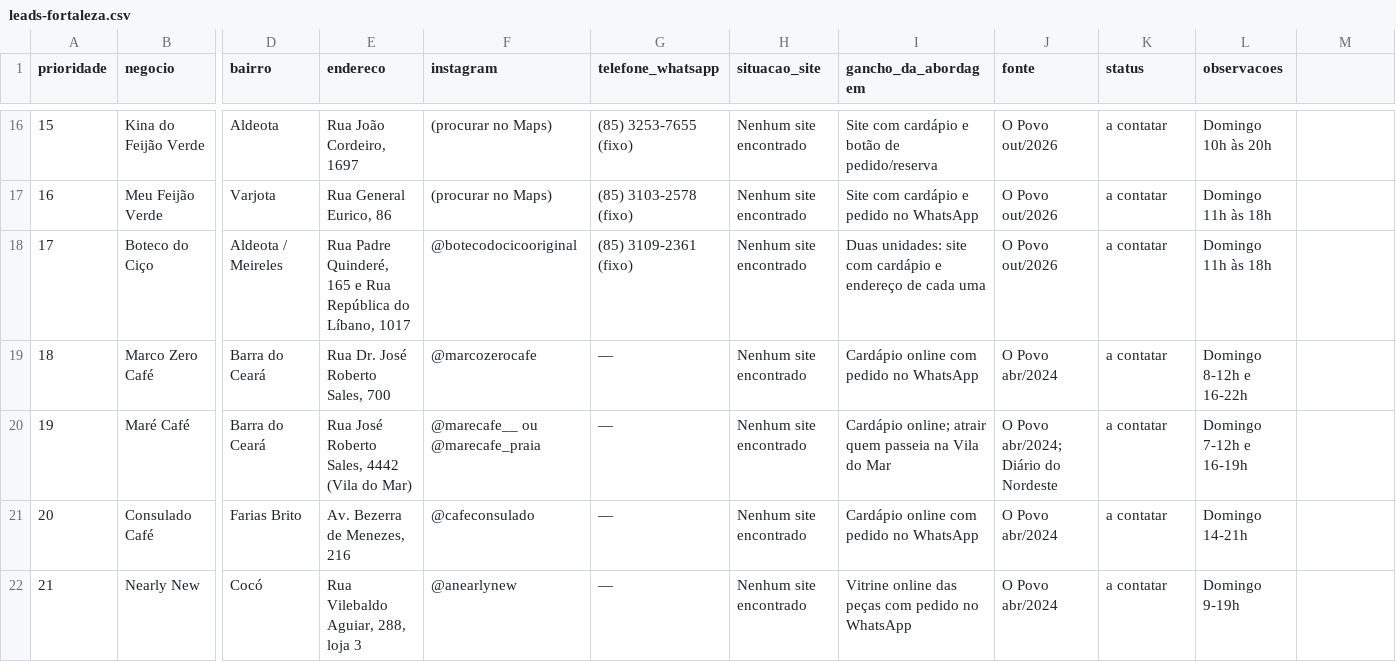
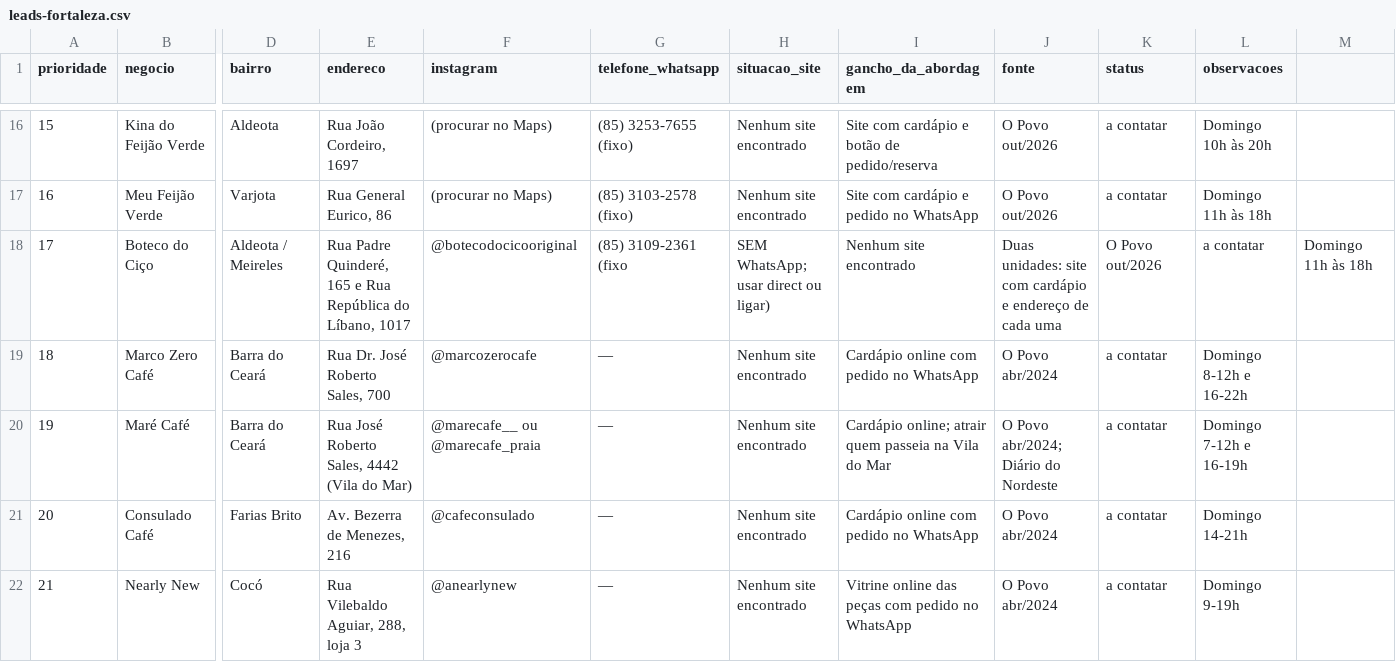
Before and after one commit to costamaiavitor/bites-pacote, a CSV file: prospeccao/leads-fortaleza.csv, drawn as a sheet; only a part is shown, gaps mark what is left out; the diff names each change by its address in the sheet, - before the commit and + after, or states it on an @@ line.

```diff
--- a/prospeccao/leads-fortaleza.csv
+++ b/prospeccao/leads-fortaleza.csv
-G18 (telefone_whatsapp): (85) 3109-2361 (fixo)
+G18 (telefone_whatsapp): (85) 3109-2361 (fixo
-H18 (situacao_site): Nenhum site encontrado
+H18 (situacao_site): SEM WhatsApp; usar direct ou ligar)
-I18 (gancho_da_abordagem): Duas unidades: site com cardápio e endereço de cada uma
+I18 (gancho_da_abordagem): Nenhum site encontrado
-J18 (fonte): O Povo out/2026
+J18 (fonte): Duas unidades: site com cardápio e endereço de cada uma
-K18 (status): a contatar
+K18 (status): O Povo out/2026
-L18 (observacoes): Domingo 11h às 18h
+L18 (observacoes): a contatar
-M18: (empty)
+M18: Domingo 11h às 18h
```
